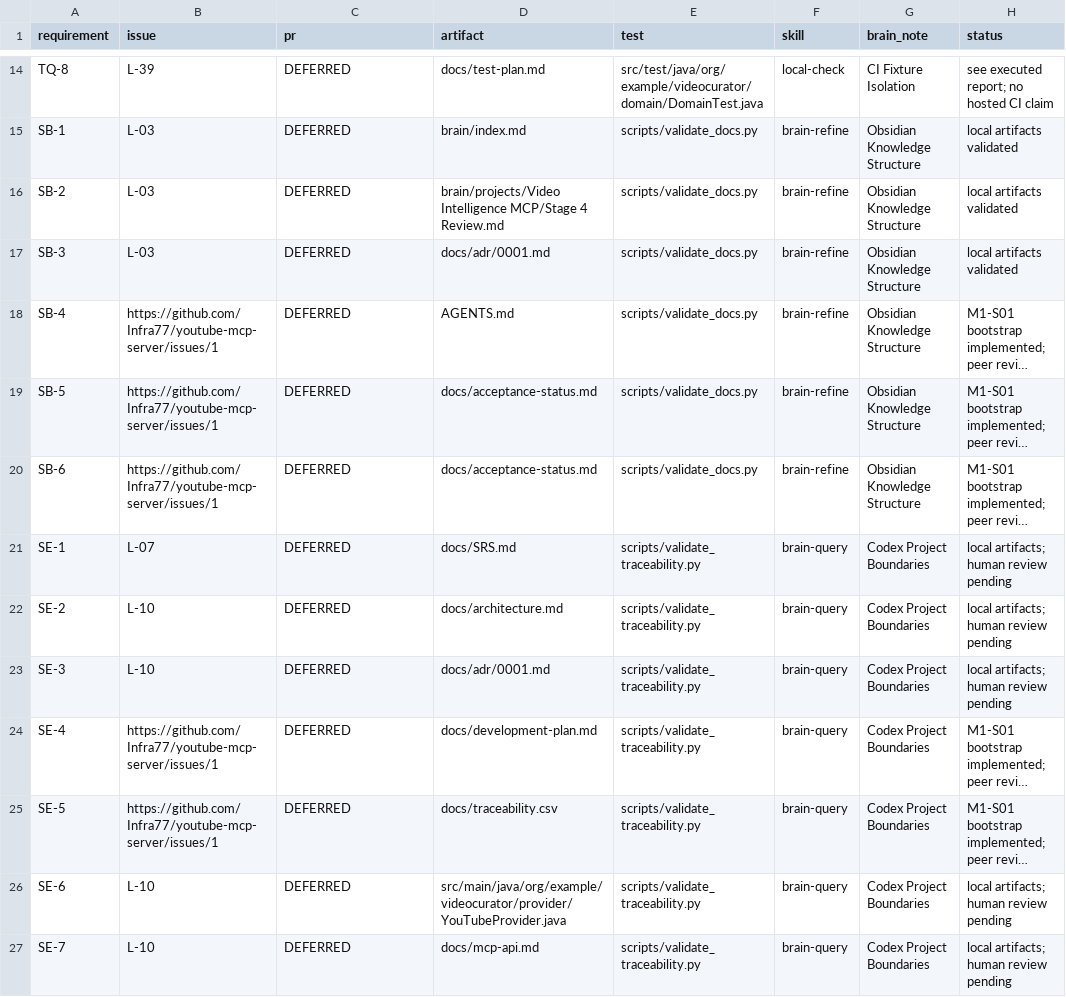
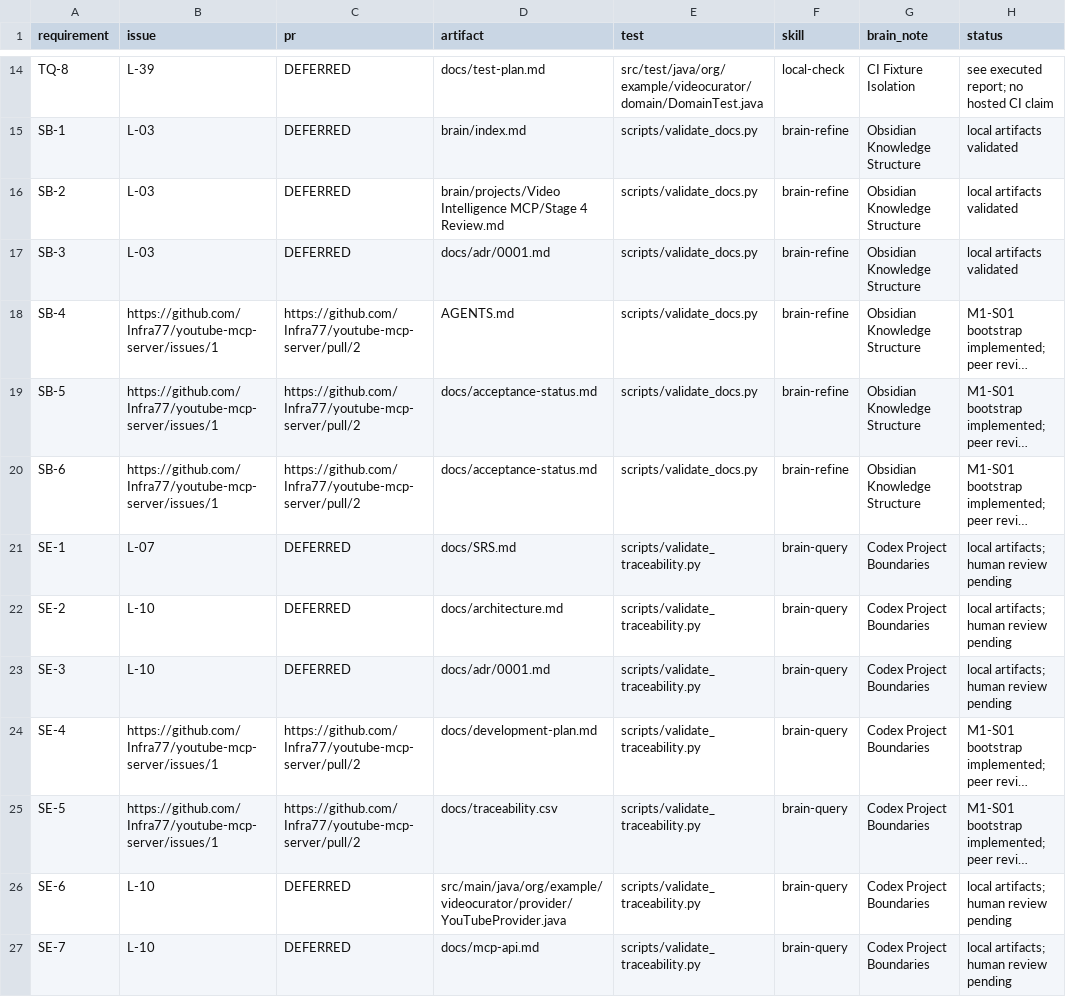
Before and after one commit to Infra77/youtube-mcp-server, a CSV file: docs/traceability.csv, drawn as a sheet; only a part is shown, gaps mark what is left out; long unchanged cells end in …; the diff names each change by its address in the sheet, - before the commit and + after, or states it on an @@ line.

```diff
--- a/docs/traceability.csv
+++ b/docs/traceability.csv
-C18:C20 (pr): DEFERRED
+C18:C20 (pr): https://github.com/Infra77/youtube-mcp-server/pull/2
-C24:C25 (pr): DEFERRED
+C24:C25 (pr): https://github.com/Infra77/youtube-mcp-server/pull/2
```
Also changed, not shown: 4 other files.
